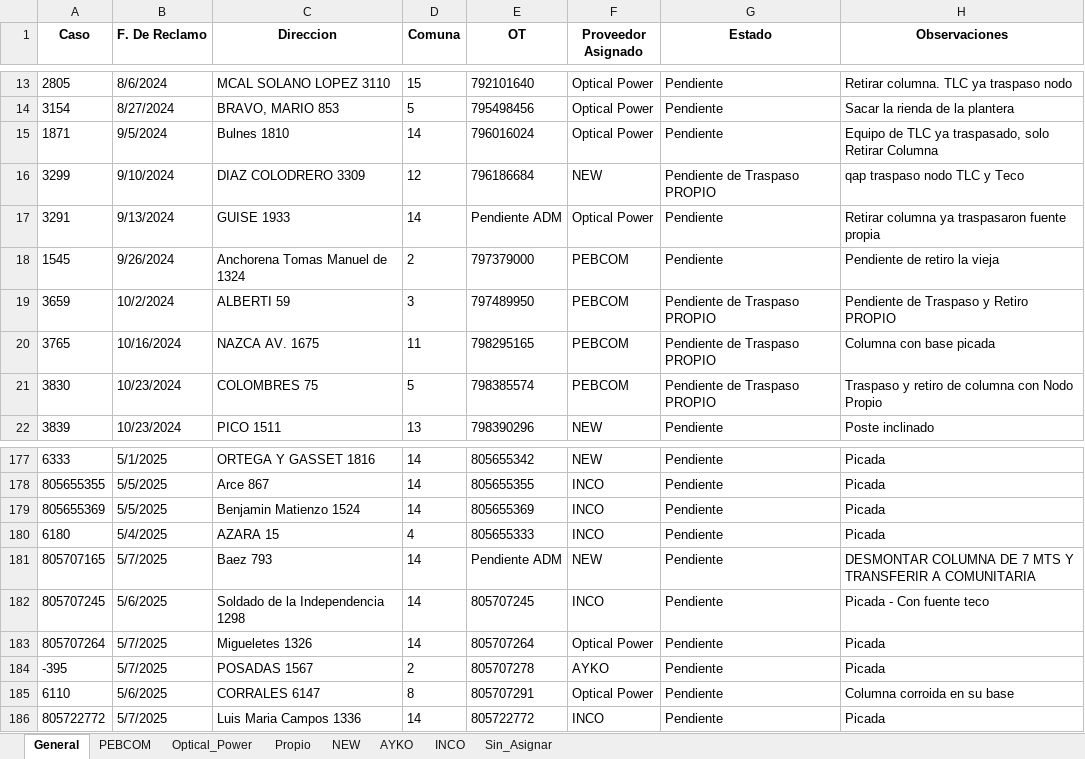
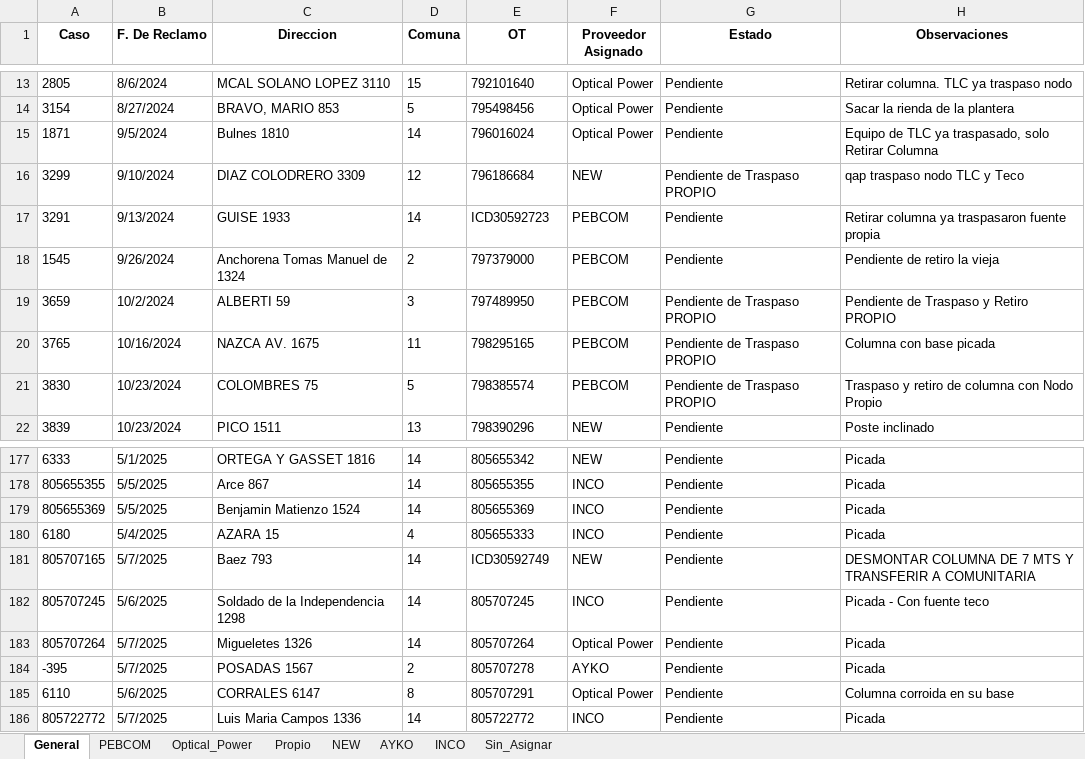
Before and after one commit to gestiondereclamosteco/pendientes_mantenimiento, an Excel workbook: mapa_interactivo.xlsx, sheet General, drawn as a sheet; only a part is shown, gaps mark what is left out; values as stored, in another font and other column widths than the file's, no borders; the diff names each change by its address in the sheet, - before the commit and + after, or states it on an @@ line.

```diff
--- a/mapa_interactivo.xlsx (sheet General)
+++ b/mapa_interactivo.xlsx (sheet General)
-E17 (OT): Pendiente ADM
+E17 (OT): ICD30592723
-F17 (Proveedor Asignado): Optical Power
+F17 (Proveedor Asignado): PEBCOM
-E181 (OT): Pendiente ADM
+E181 (OT): ICD30592749
```
Also changed, not shown: sheet Optical_Power, sheet PEBCOM, sheet NEW, 1 other file.
